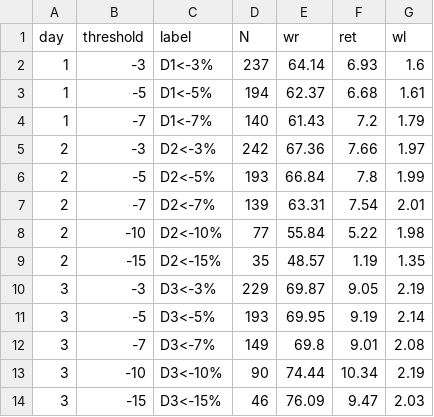
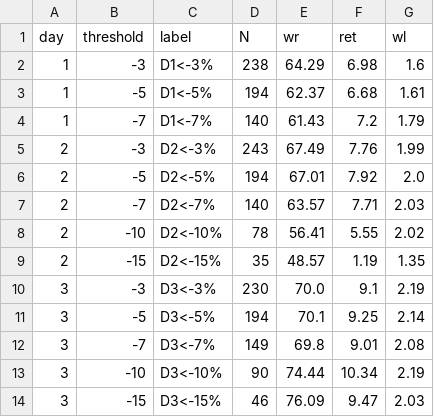
Before and after one commit to KevinYang515/disposal-signals, a CSV file: data/backtest_grid.csv, drawn as a sheet; only a part is shown; the diff covers the shown part only.

```diff
--- a/data/backtest_grid.csv
+++ b/data/backtest_grid.csv
@@ -1,12 +1,12 @@
 day,threshold,label,N,wr,ret,wl
-1,-3,D1<-3%,237,64.14,6.93,1.6
+1,-3,D1<-3%,238,64.29,6.98,1.6
 1,-5,D1<-5%,194,62.37,6.68,1.61
 1,-7,D1<-7%,140,61.43,7.2,1.79
-2,-3,D2<-3%,242,67.36,7.66,1.97
-2,-5,D2<-5%,193,66.84,7.8,1.99
-2,-7,D2<-7%,139,63.31,7.54,2.01
-2,-10,D2<-10%,77,55.84,5.22,1.98
+2,-3,D2<-3%,243,67.49,7.76,1.99
+2,-5,D2<-5%,194,67.01,7.92,2.0
+2,-7,D2<-7%,140,63.57,7.71,2.03
+2,-10,D2<-10%,78,56.41,5.55,2.02
 2,-15,D2<-15%,35,48.57,1.19,1.35
-3,-3,D3<-3%,229,69.87,9.05,2.19
-3,-5,D3<-5%,193,69.95,9.19,2.14
+3,-3,D3<-3%,230,70.0,9.1,2.19
+3,-5,D3<-5%,194,70.1,9.25,2.14
 3,-7,D3<-7%,149,69.8,9.01,2.08
```
Also changed, not shown: 8 edited cells elsewhere in this file, data/history.csv, data/history_5min.csv, 3 other files.
